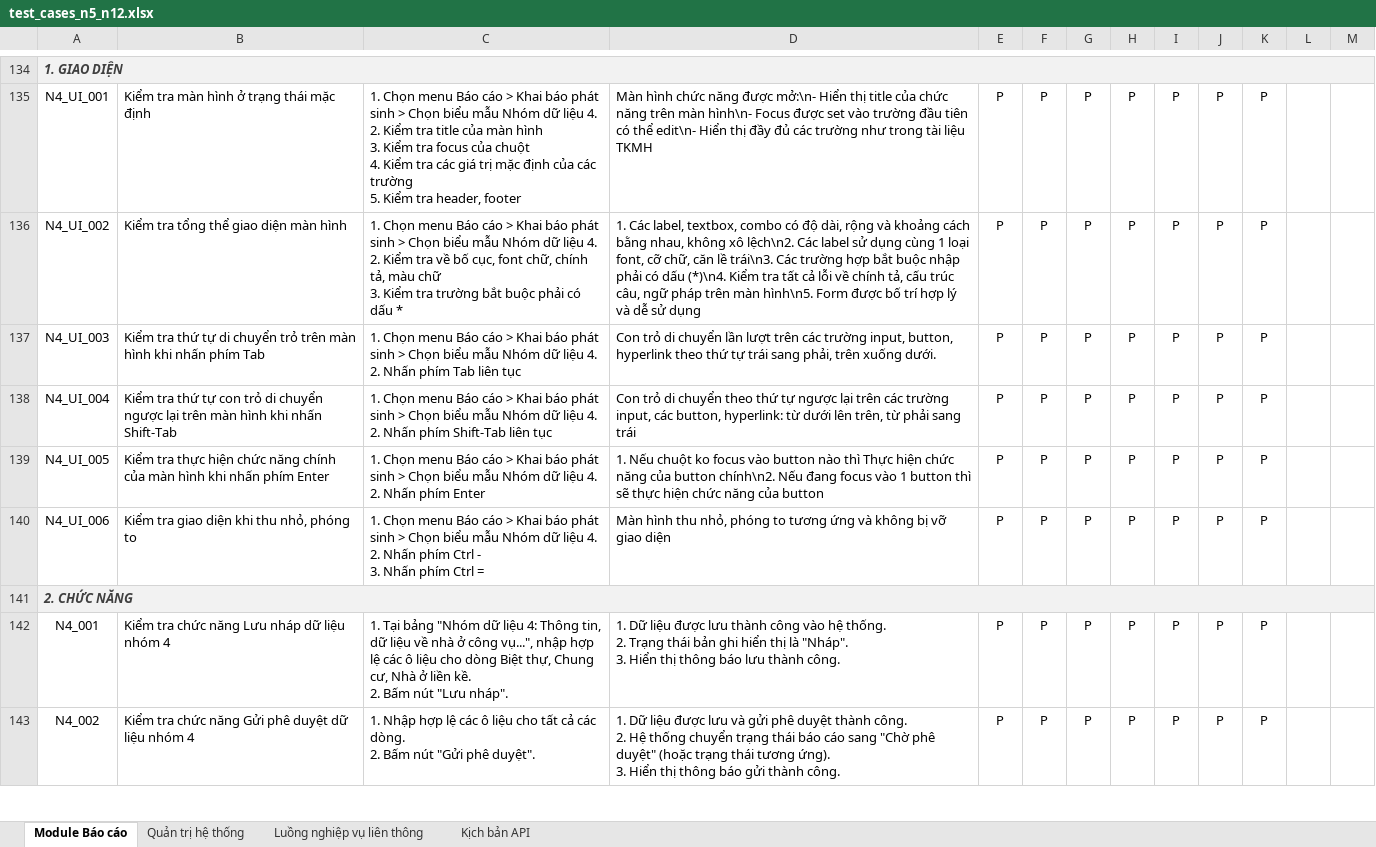
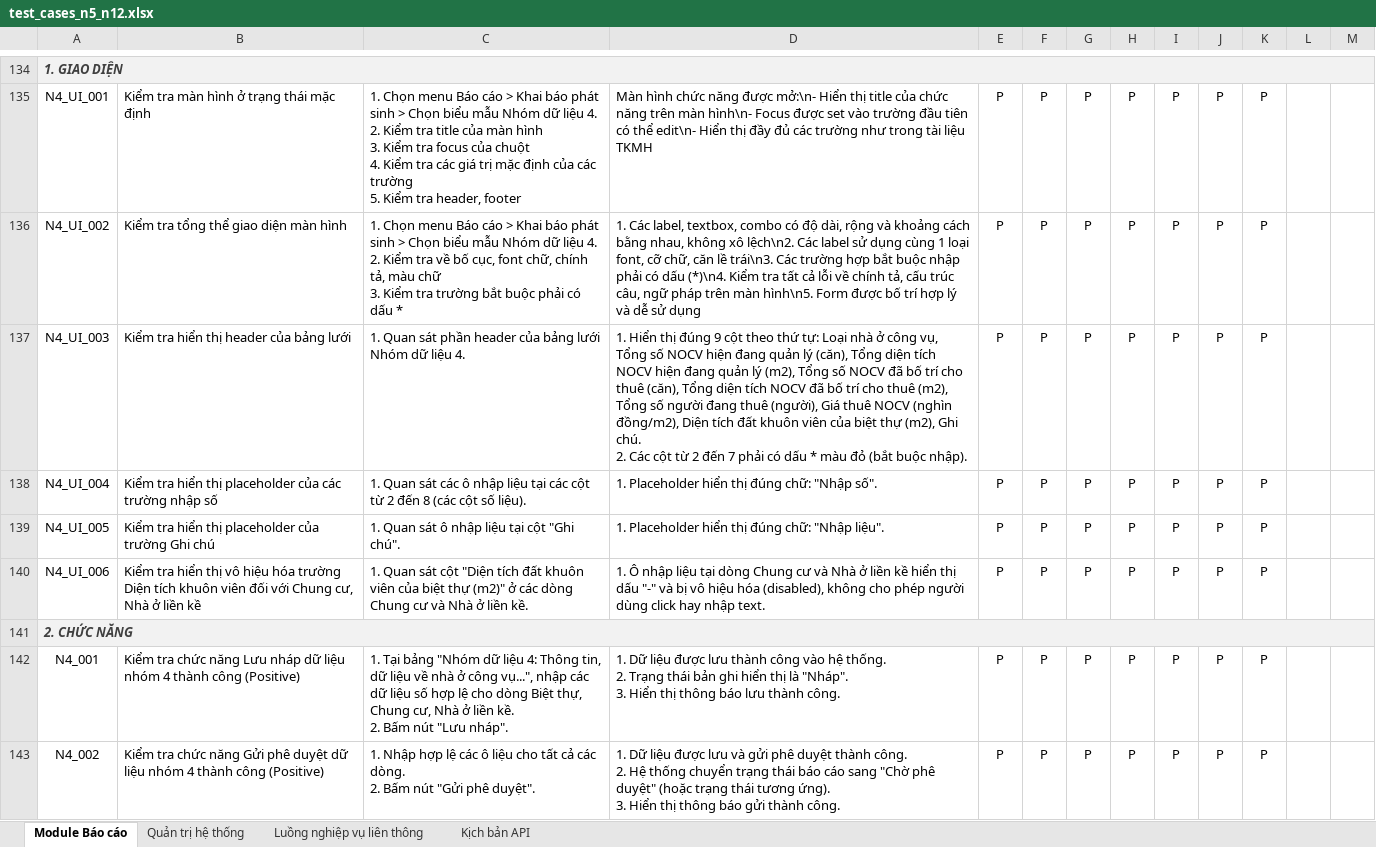
Before and after one commit to rabbit10xmisscr/ai_gen, an Excel workbook: test_cases_n5_n12.xlsx, sheet Module Báo cáo, drawn as a sheet; only a part is shown, gaps mark what is left out; values as stored, in another font and other column widths than the file's, no borders; ↵ is a line break in a cell; the diff covers the shown part only; the diff names each change by its address in the sheet, - before the commit and + after, or states it on an @@ line.

```diff
--- a/test_cases_n5_n12.xlsx (sheet Module Báo cáo)
+++ b/test_cases_n5_n12.xlsx (sheet Module Báo cáo)
-B137: Kiểm tra thứ tự di chuyển trỏ trên màn hình khi nhấn phím Tab
+B137: Kiểm tra hiển thị header của bảng lưới
-C137: 1. Chọn menu Báo cáo > Khai báo phát sinh > Chọn biểu mẫu Nhóm dữ liệu 4. ↵ 2. Nhấn phím Tab liên tục
+C137: 1. Quan sát phần header của bảng lưới Nhóm dữ liệu 4.
-D137: Con trỏ di chuyển lần lượt trên các trường input, button, hyperlink theo thứ tự trái sang phải, trên xuống dưới.
+D137: 1. Hiển thị đúng 9 cột theo thứ tự: Loại nhà ở công vụ, Tổng số NOCV hiện đang quản lý (căn), Tổng diện tích NOCV hiện đang quản lý (m2), Tổng số NOCV đã bố trí cho thuê (căn), Tổng diện tích NOCV đã bố trí cho thuê (m2), Tổng số người đang thuê (người), Giá thuê NOCV (nghìn đồng/m2), Diện tích đất khuôn viên của biệt thự (m2), Ghi chú. ↵ 2. Các cột từ 2 đến 7 phải có dấu * màu đỏ (bắt buộc nhập).
-B138: Kiểm tra thứ tự con trỏ di chuyển ngược lại trên màn hình khi nhấn Shift-Tab
+B138: Kiểm tra hiển thị placeholder của các trường nhập số
-C138: 1. Chọn menu Báo cáo > Khai báo phát sinh > Chọn biểu mẫu Nhóm dữ liệu 4. ↵ 2. Nhấn phím Shift-Tab liên tục
+C138: 1. Quan sát các ô nhập liệu tại các cột từ 2 đến 8 (các cột số liệu).
-D138: Con trỏ di chuyển theo thứ tự ngược lại trên các trường input, các button, hyperlink: từ dưới lên trên, từ phải sang trái
+D138: 1. Placeholder hiển thị đúng chữ: "Nhập số".
-B139: Kiểm tra thực hiện chức năng chính của màn hình khi nhấn phím Enter
+B139: Kiểm tra hiển thị placeholder của trường Ghi chú
-C139: 1. Chọn menu Báo cáo > Khai báo phát sinh > Chọn biểu mẫu Nhóm dữ liệu 4. ↵ 2. Nhấn phím Enter
+C139: 1. Quan sát ô nhập liệu tại cột "Ghi chú".
-D139: 1. Nếu chuột ko focus vào button nào thì Thực hiện chức năng của button chính\n2. Nếu đang focus vào 1 button thì sẽ thực hiện chức năng của button
+D139: 1. Placeholder hiển thị đúng chữ: "Nhập liệu".
-B140: Kiểm tra giao diện khi thu nhỏ, phóng to
+B140: Kiểm tra hiển thị vô hiệu hóa trường Diện tích khuôn viên đối với Chung cư, Nhà ở liền kề
-C140: 1. Chọn menu Báo cáo > Khai báo phát sinh > Chọn biểu mẫu Nhóm dữ liệu 4. ↵ 2. Nhấn phím Ctrl - ↵ 3. Nhấn phím Ctrl =
+C140: 1. Quan sát cột "Diện tích đất khuôn viên của biệt thự (m2)" ở các dòng Chung cư và Nhà ở liền kề.
-D140: Màn hình thu nhỏ, phóng to tương ứng và không bị vỡ giao diện
+D140: 1. Ô nhập liệu tại dòng Chung cư và Nhà ở liền kề hiển thị dấu "-" và bị vô hiệu hóa (disabled), không cho phép người dùng click hay nhập text.
-B142: …nhóm 4
+B142: …nhóm 4 thành công (Positive)
-C142: …vụ...", nhập hợp lệ các ô liệu cho dòng…
+C142: …vụ...", nhập các dữ liệu số hợp lệ cho dòng…
-B143: …nhóm 4
+B143: …nhóm 4 thành công (Positive)
```
Also changed, not shown: 2 added rows, 3 removed rows and 21 edited cells elsewhere in this sheet, sheet Luồng nghiệp vụ liên thông.
